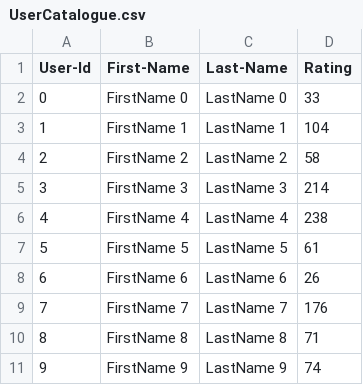
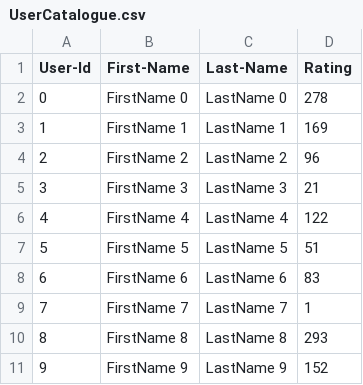
Before and after one commit to MamtaHate/Disaster-Management-System, a CSV file: Lab_8_skeleton/UserCatalogue.csv, drawn as a sheet.

```diff
--- a/Lab_8_skeleton/UserCatalogue.csv
+++ b/Lab_8_skeleton/UserCatalogue.csv
@@ -1,11 +1,11 @@
 User-Id,First-Name,Last-Name,Rating
-0,FirstName 0,LastName 0,33
-1,FirstName 1,LastName 1,104
-2,FirstName 2,LastName 2,58
-3,FirstName 3,LastName 3,214
-4,FirstName 4,LastName 4,238
-5,FirstName 5,LastName 5,61
-6,FirstName 6,LastName 6,26
-7,FirstName 7,LastName 7,176
-8,FirstName 8,LastName 8,71
-9,FirstName 9,LastName 9,74
+0,FirstName 0,LastName 0,278
+1,FirstName 1,LastName 1,169
+2,FirstName 2,LastName 2,96
+3,FirstName 3,LastName 3,21
+4,FirstName 4,LastName 4,122
+5,FirstName 5,LastName 5,51
+6,FirstName 6,LastName 6,83
+7,FirstName 7,LastName 7,1
+8,FirstName 8,LastName 8,293
+9,FirstName 9,LastName 9,152
```
Also changed, not shown: Lab_8_skeleton/CommentData.csv, 4 other files.
